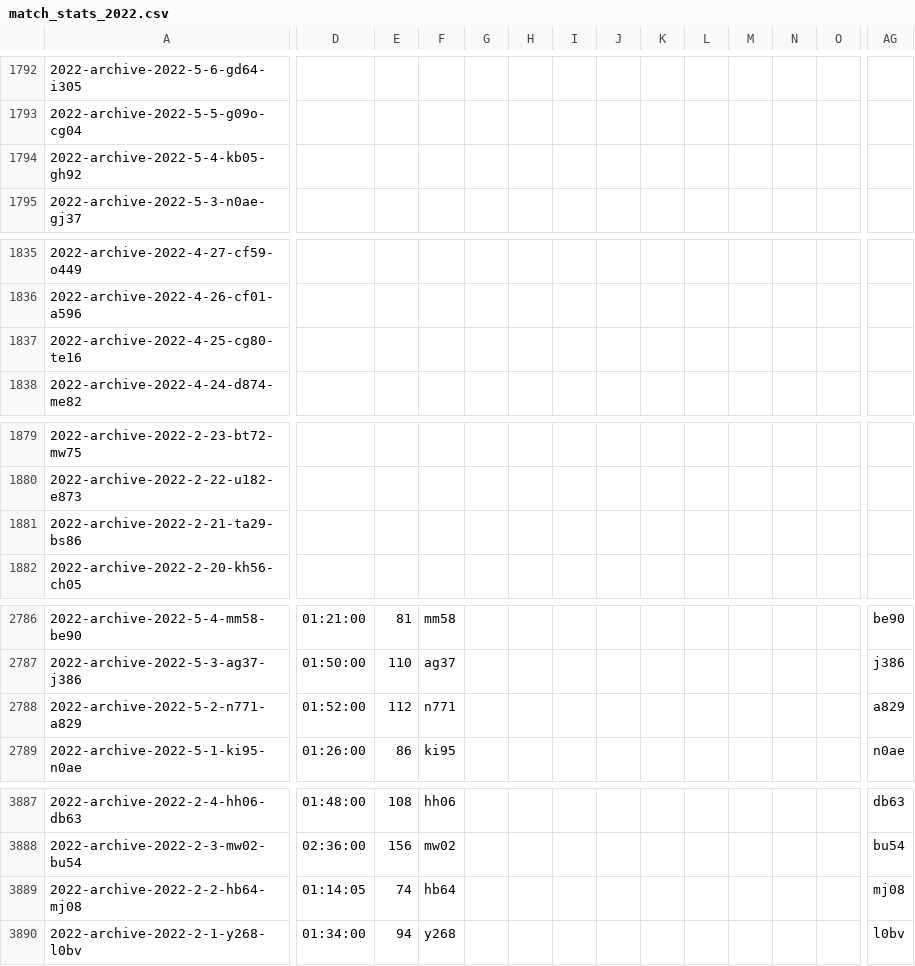
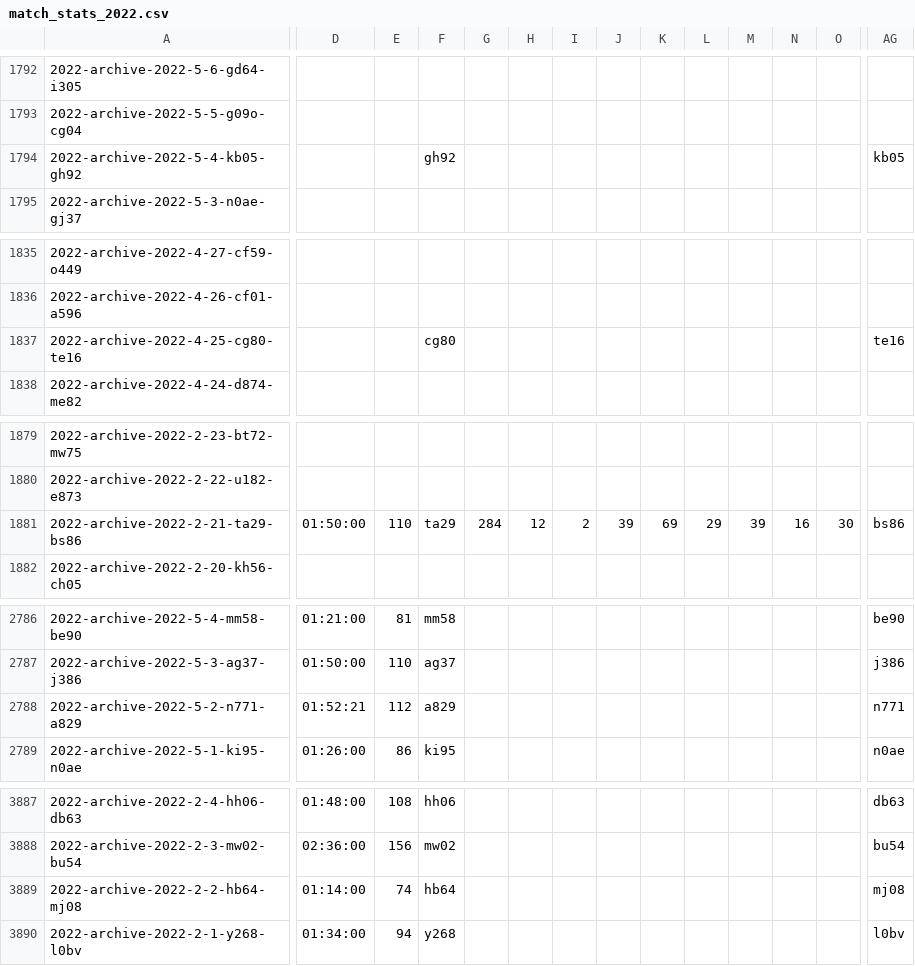
Before and after one commit to EmersonCosta0915/ATP-world-tour-tennis-data, a CSV file: csv/3_match_stats/match_stats_2022.csv, drawn as a sheet; only a part is shown, gaps mark what is left out; the diff covers the shown part only; the diff names each change by its address in the sheet, - before the commit and + after, or states it on an @@ line.

Commit message:
update match scores

```diff
--- a/csv/3_match_stats/match_stats_2022.csv
+++ b/csv/3_match_stats/match_stats_2022.csv
-F1794: (empty)
+F1794: gh92
-AG1794: (empty)
+AG1794: kb05
-F1837: (empty)
+F1837: cg80
-AG1837: (empty)
+AG1837: te16
-D1881: (empty)
+D1881: 01:50:00
-E1881: (empty)
+E1881: 110
-F1881: (empty)
+F1881: ta29
-G1881: (empty)
+G1881: 284
-H1881: (empty)
+H1881: 12
-I1881: (empty)
+I1881: 2
-J1881: (empty)
+J1881: 39
-K1881: (empty)
+K1881: 69
-L1881: (empty)
+L1881: 29
-M1881: (empty)
+M1881: 39
-N1881: (empty)
+N1881: 16
-O1881: (empty)
+O1881: 30
-AG1881: (empty)
+AG1881: bs86
-D2788: 01:52:00
+D2788: 01:52:21
-F2788: n771
+F2788: a829
-AG2788: a829
+AG2788: n771
-D3889: 01:14:05
+D3889: 01:14:00
```
Also changed, not shown: 43 edited cells elsewhere in this file.
